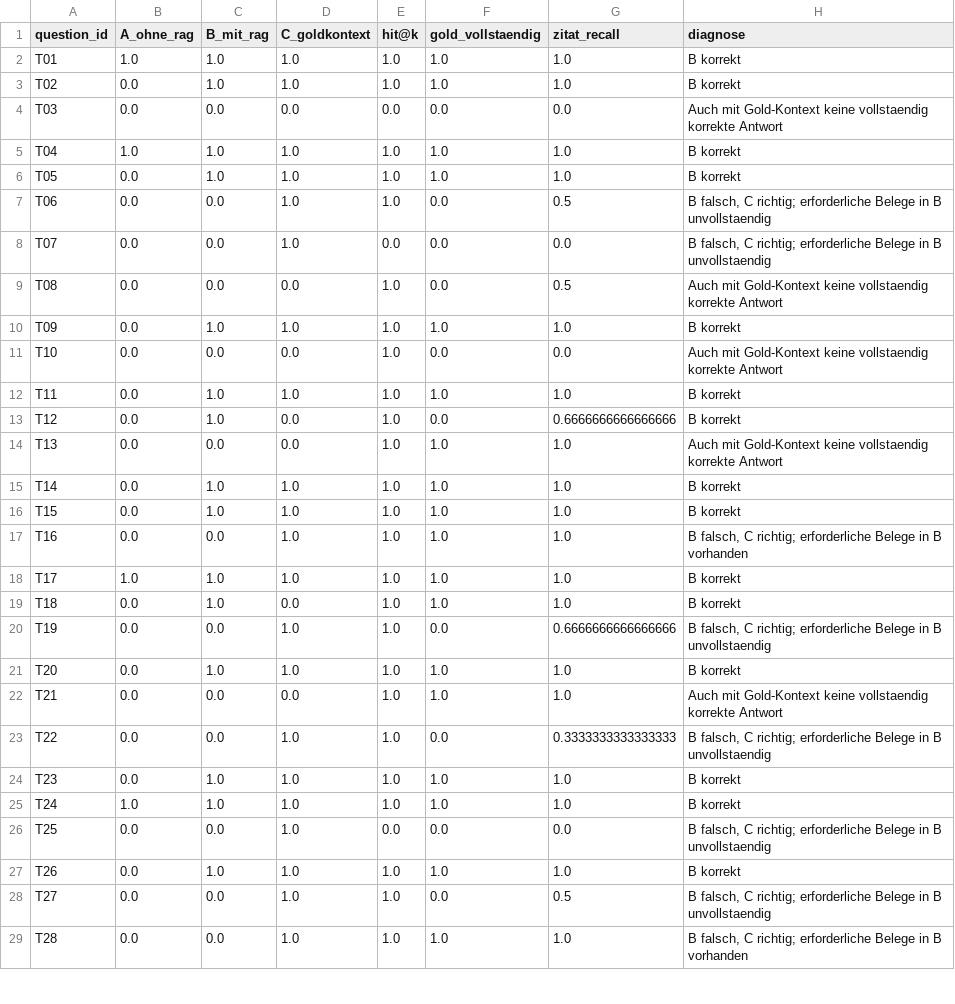
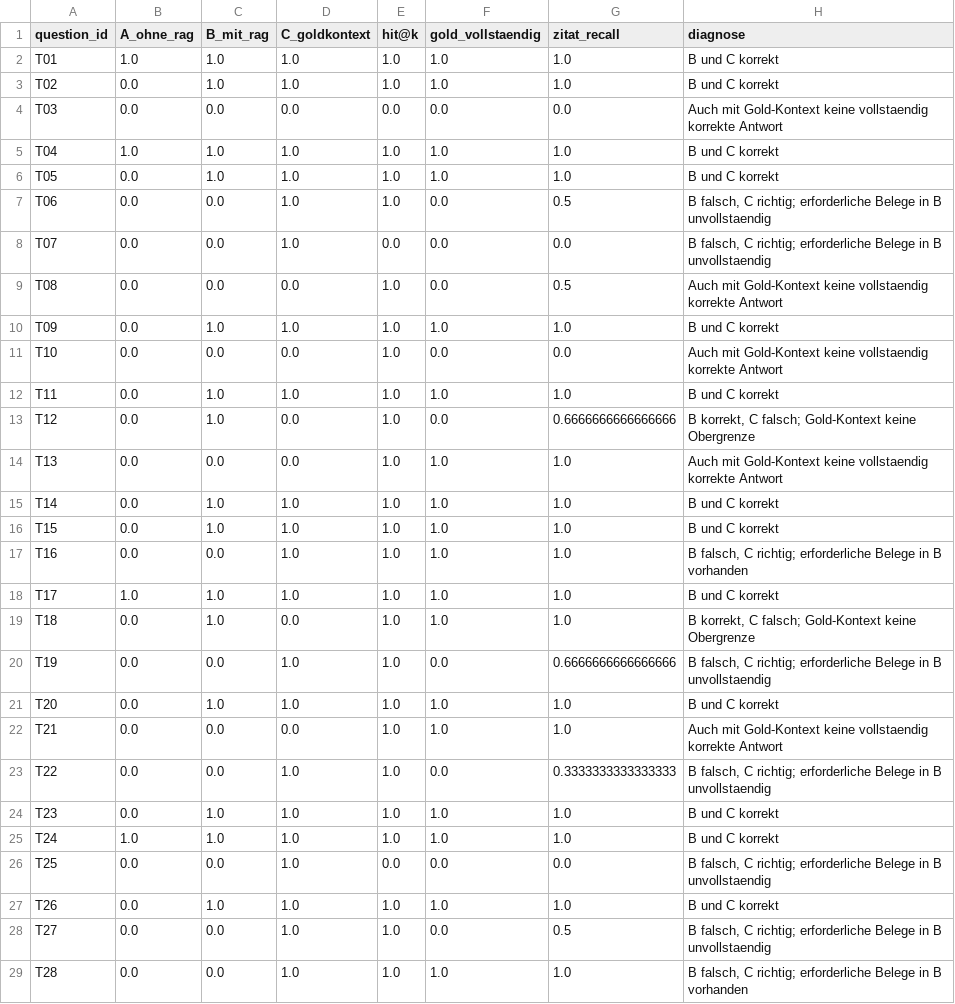
Before and after one commit to Oz1904/nlp-catan-rag-kiraz, a CSV file: ergebnisse/fehlerdiagnose.csv, drawn as a sheet; only a part is shown.

```diff
--- a/ergebnisse/fehlerdiagnose.csv
+++ b/ergebnisse/fehlerdiagnose.csv
@@ -1,7 +1,7 @@
 question_id,A_ohne_rag,B_mit_rag,C_goldkontext,hit@k,gold_vollstaendig,zitat_recall,diagnose
-T01,1.0,1.0,1.0,1.0,1.0,1.0,B korrekt
-T02,0.0,1.0,1.0,1.0,1.0,1.0,B korrekt
+T01,1.0,1.0,1.0,1.0,1.0,1.0,B und C korrekt
+T02,0.0,1.0,1.0,1.0,1.0,1.0,B und C korrekt
 T03,0.0,0.0,0.0,0.0,0.0,0.0,Auch mit Gold-Kontext keine vollstaendig korrekte Antwort
-T04,1.0,1.0,1.0,1.0,1.0,1.0,B korrekt
-T05,0.0,1.0,1.0,1.0,1.0,1.0,B korrekt
+T04,1.0,1.0,1.0,1.0,1.0,1.0,B und C korrekt
+T05,0.0,1.0,1.0,1.0,1.0,1.0,B und C korrekt
 T06,0.0,0.0,1.0,1.0,0.0,0.5,"B falsch, C richtig; erforderliche Belege in B unvollstaendig"
@@ -9,20 +9,20 @@ T07,0.0,0.0,1.0,0.0,0.0,0.0,"B falsch, C richtig; erforderliche Belege in B unvo
 T08,0.0,0.0,0.0,1.0,0.0,0.5,Auch mit Gold-Kontext keine vollstaendig korrekte Antwort
-T09,0.0,1.0,1.0,1.0,1.0,1.0,B korrekt
+T09,0.0,1.0,1.0,1.0,1.0,1.0,B und C korrekt
 T10,0.0,0.0,0.0,1.0,0.0,0.0,Auch mit Gold-Kontext keine vollstaendig korrekte Antwort
-T11,0.0,1.0,1.0,1.0,1.0,1.0,B korrekt
-T12,0.0,1.0,0.0,1.0,0.0,0.6666666666666666,B korrekt
+T11,0.0,1.0,1.0,1.0,1.0,1.0,B und C korrekt
+T12,0.0,1.0,0.0,1.0,0.0,0.6666666666666666,"B korrekt, C falsch; Gold-Kontext keine Obergrenze"
 T13,0.0,0.0,0.0,1.0,1.0,1.0,Auch mit Gold-Kontext keine vollstaendig korrekte Antwort
-T14,0.0,1.0,1.0,1.0,1.0,1.0,B korrekt
-T15,0.0,1.0,1.0,1.0,1.0,1.0,B korrekt
+T14,0.0,1.0,1.0,1.0,1.0,1.0,B und C korrekt
+T15,0.0,1.0,1.0,1.0,1.0,1.0,B und C korrekt
 T16,0.0,0.0,1.0,1.0,1.0,1.0,"B falsch, C richtig; erforderliche Belege in B vorhanden"
-T17,1.0,1.0,1.0,1.0,1.0,1.0,B korrekt
-T18,0.0,1.0,0.0,1.0,1.0,1.0,B korrekt
+T17,1.0,1.0,1.0,1.0,1.0,1.0,B und C korrekt
+T18,0.0,1.0,0.0,1.0,1.0,1.0,"B korrekt, C falsch; Gold-Kontext keine Obergrenze"
 T19,0.0,0.0,1.0,1.0,0.0,0.6666666666666666,"B falsch, C richtig; erforderliche Belege in B unvollstaendig"
-T20,0.0,1.0,1.0,1.0,1.0,1.0,B korrekt
+T20,0.0,1.0,1.0,1.0,1.0,1.0,B und C korrekt
 T21,0.0,0.0,0.0,1.0,1.0,1.0,Auch mit Gold-Kontext keine vollstaendig korrekte Antwort
 T22,0.0,0.0,1.0,1.0,0.0,0.3333333333333333,"B falsch, C richtig; erforderliche Belege in B unvollstaendig"
-T23,0.0,1.0,1.0,1.0,1.0,1.0,B korrekt
-T24,1.0,1.0,1.0,1.0,1.0,1.0,B korrekt
+T23,0.0,1.0,1.0,1.0,1.0,1.0,B und C korrekt
+T24,1.0,1.0,1.0,1.0,1.0,1.0,B und C korrekt
 T25,0.0,0.0,1.0,0.0,0.0,0.0,"B falsch, C richtig; erforderliche Belege in B unvollstaendig"
-T26,0.0,1.0,1.0,1.0,1.0,1.0,B korrekt
+T26,0.0,1.0,1.0,1.0,1.0,1.0,B und C korrekt
 T27,0.0,0.0,1.0,1.0,0.0,0.5,"B falsch, C richtig; erforderliche Belege in B unvollstaendig"
```
Also changed, not shown: 1 other file.
